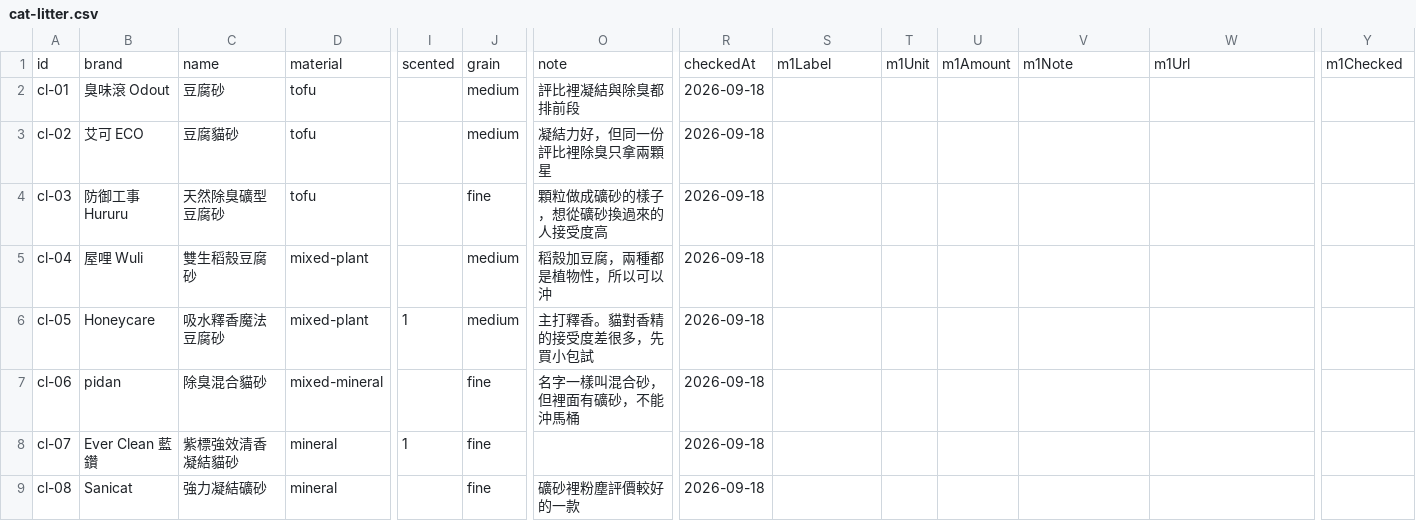
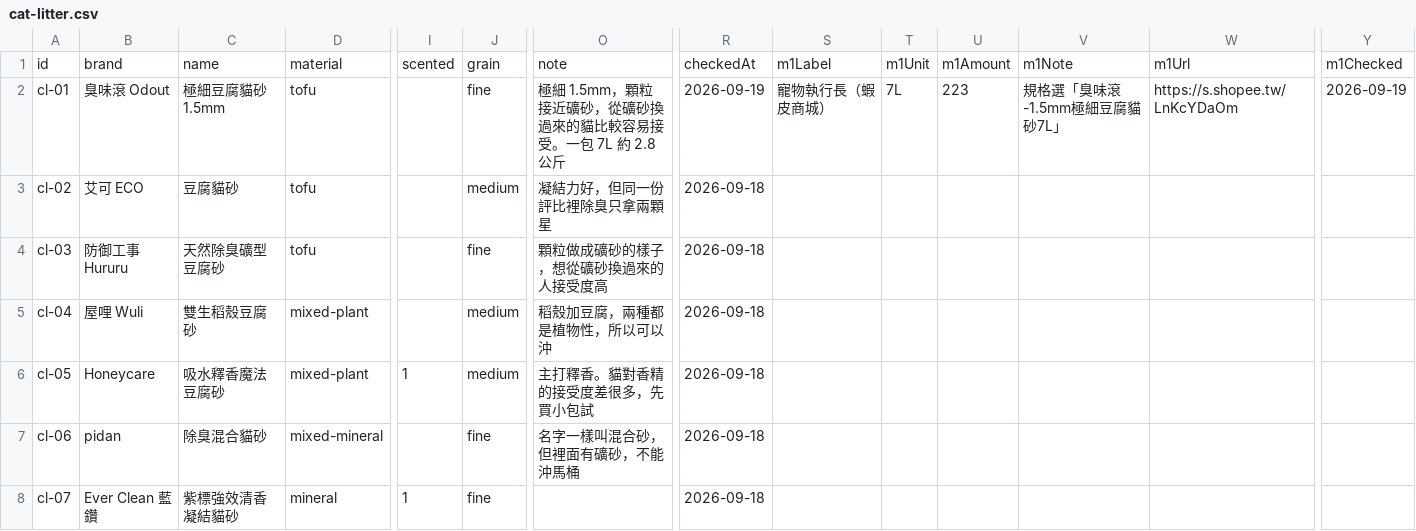
Before and after one commit to Tim-xuan-you/zone27-web, a CSV file: data/cat-litter.csv, drawn as a sheet; only a part is shown, gaps mark what is left out; the shorter side is filled out with more unchanged rows; the diff names each change by its address in the sheet, - before the commit and + after, or states it on an @@ line.

```diff
--- a/data/cat-litter.csv
+++ b/data/cat-litter.csv
-C2: 豆腐砂
+C2: 極細豆腐貓砂 1.5mm
-J2: medium
+J2: fine
-O2: 評比裡凝結與除臭都排前段
+O2: 極細 1.5mm，顆粒接近礦砂，從礦砂換過來的貓比較容易接受。一包 7L 約 2.8 公斤
-R2: 2026-09-18
+R2: 2026-09-19
-S2: (empty)
+S2: 寵物執行長（蝦皮商城）
-T2: (empty)
+T2: 7L
-U2: (empty)
+U2: 223
-V2: (empty)
+V2: 規格選「臭味滾-1.5mm極細豆腐貓砂7L」
-W2: (empty)
+W2: https://s.shopee.tw/LnKcYDaOm
-Y2: (empty)
+Y2: 2026-09-19
```
Also changed, not shown: 4 other files.
